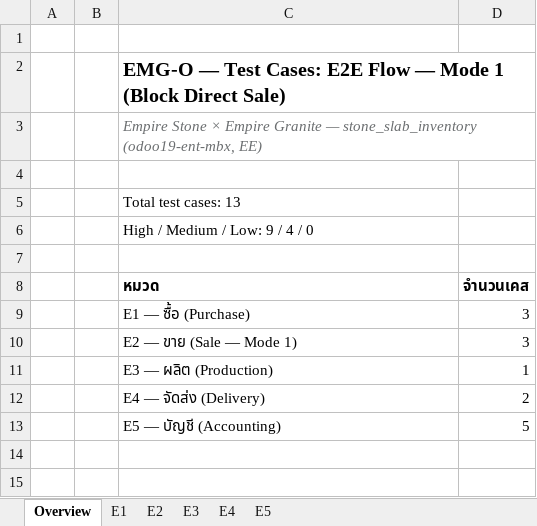
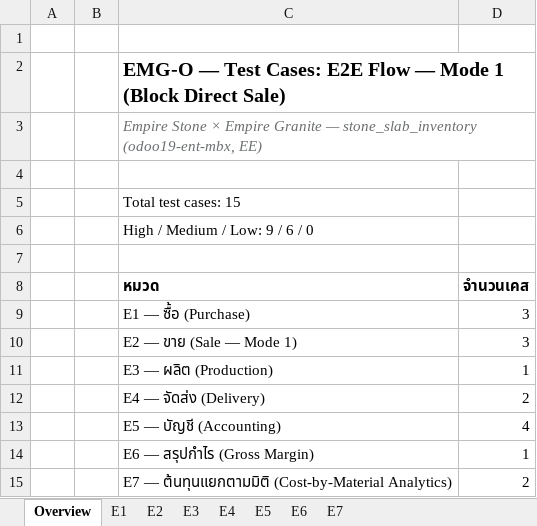
Before and after one commit to soodjarit/emg-o-portal, an Excel workbook: client-docs/test-cases/emg-o-test-cases-e2e-mode1.xlsx, sheet Overview, drawn as a sheet; values as stored, in another font and other column widths than the file's, no borders; the diff names each change by its address in the sheet, - before the commit and + after, or states it on an @@ line.

```diff
--- a/client-docs/test-cases/emg-o-test-cases-e2e-mode1.xlsx (sheet Overview)
+++ b/client-docs/test-cases/emg-o-test-cases-e2e-mode1.xlsx (sheet Overview)
+sheet tab: E6
+sheet tab: E7
-C5 (หมวด): Total test cases: 13
+C5 (หมวด): Total test cases: 15
-C6 (หมวด): High / Medium / Low: 9 / 4 / 0
+C6 (หมวด): High / Medium / Low: 9 / 6 / 0
-D13 (จำนวนเคส): 5
+D13 (จำนวนเคส): 4
+row 14:  |  | E6 — สรุปกำไร (Gross Margin) | 1
+row 15:  |  | E7 — ต้นทุนแยกตามมิติ (Cost-by-Material Analytics) | 2
```
Also changed, not shown: sheet E5, sheet E1, sheet E2, sheet E4, sheet E3, 42 other files.
